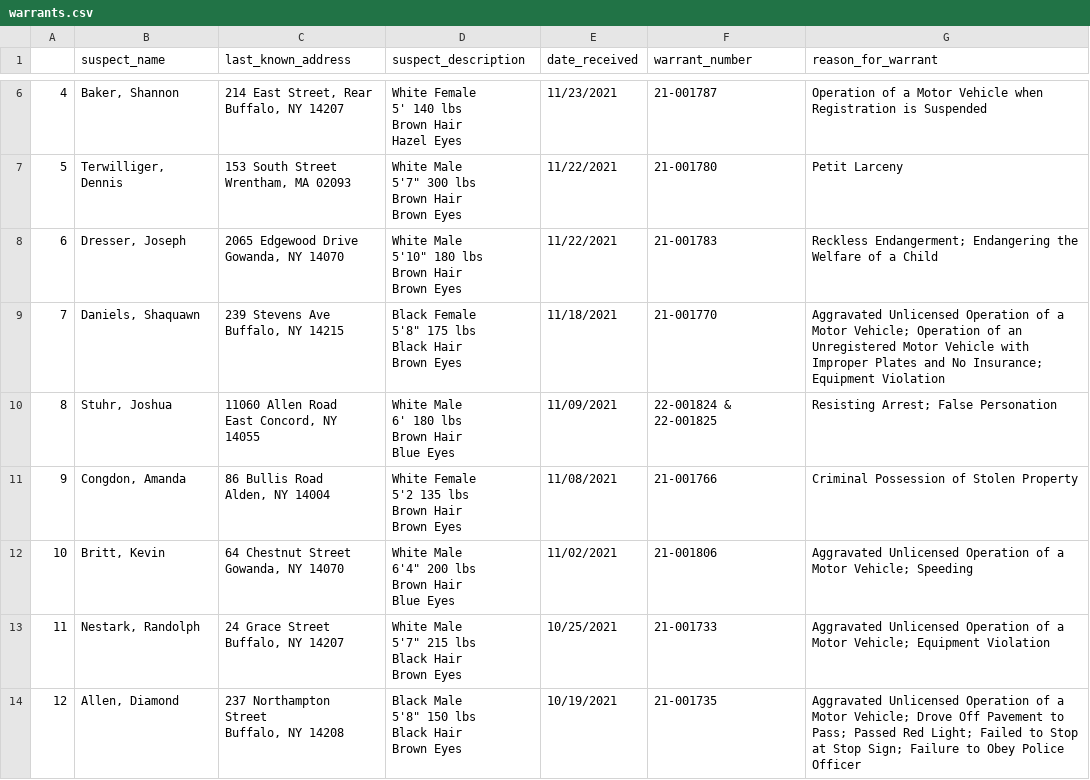
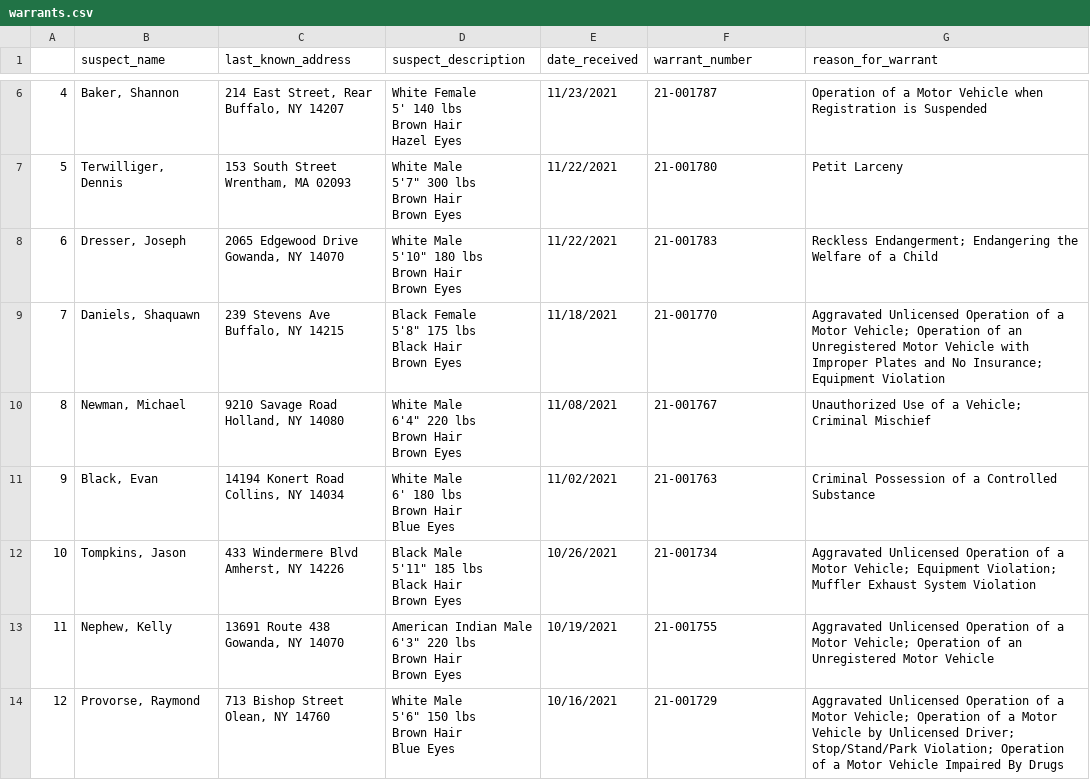
Before and after one commit to marypasciak/warrants-automatic-scraper, a CSV file: warrants.csv, drawn as a sheet; only a part is shown, gaps mark what is left out; the diff covers the shown part only.

```diff
--- a/warrants.csv
+++ b/warrants.csv
@@ -40,26 +40,26 @@ Black Hair
 Brown Eyes",11/18/2021,21-001770,Aggravated Unlicensed Operation of a Motor Vehicle; Operation of an Unregistered Motor Vehicle with Improper Plates and No Insurance; Equipment Violation
-8,"Stuhr, Joshua","11060 Allen Road
-East Concord, NY 14055","White Male
-6' 180 lbs
-Brown Hair
-Blue Eyes",11/09/2021,22-001824 & 22-001825,Resisting Arrest; False Personation
-9,"Congdon, Amanda","86 Bullis Road
-Alden, NY 14004","White Female
-5'2 135 lbs
-Brown Hair
-Brown Eyes",11/08/2021,21-001766,Criminal Possession of Stolen Property
-10,"Britt, Kevin","64 Chestnut Street
-Gowanda, NY 14070","White Male
-6'4"" 200 lbs
-Brown Hair
-Blue Eyes",11/02/2021,21-001806,Aggravated Unlicensed Operation of a Motor Vehicle; Speeding
-11,"Nestark, Randolph","24 Grace Street
-Buffalo, NY 14207","White Male
-5'7"" 215 lbs
-Black Hair
-Brown Eyes",10/25/2021,21-001733,Aggravated Unlicensed Operation of a Motor Vehicle; Equipment Violation
-12,"Allen, Diamond","237 Northampton Street
-Buffalo, NY 14208","Black Male
-5'8"" 150 lbs
-Black Hair
-Brown Eyes",10/19/2021,21-001735,Aggravated Unlicensed Operation of a Motor Vehicle; Drove Off Pavement to Pass; Passed Red Light; Failed to Stop at Stop Sign; Failure to Obey Police Officer
+8,"Newman, Michael","9210 Savage Road
+Holland, NY 14080","White Male
+6'4"" 220 lbs
+Brown Hair
+Brown Eyes",11/08/2021,21-001767,Unauthorized Use of a Vehicle; Criminal Mischief
+9,"Black, Evan","14194 Konert Road
+Collins, NY 14034","White Male
+6' 180 lbs
+Brown Hair
+Blue Eyes",11/02/2021,21-001763,Criminal Possession of a Controlled Substance
+10,"Tompkins, Jason","433 Windermere Blvd
+Amherst, NY 14226","Black Male
+5'11"" 185 lbs
+Black Hair
+Brown Eyes",10/26/2021,21-001734,Aggravated Unlicensed Operation of a Motor Vehicle; Equipment Violation; Muffler Exhaust System Violation
+11,"Nephew, Kelly","13691 Route 438
+Gowanda, NY 14070","American Indian Male
+6'3"" 220 lbs
+Brown Hair
+Brown Eyes",10/19/2021,21-001755,Aggravated Unlicensed Operation of a Motor Vehicle; Operation of an Unregistered Motor Vehicle
+12,"Provorse, Raymond","713 Bishop Street
+Olean, NY 14760","White Male
+5'6"" 150 lbs
+Brown Hair
+Blue Eyes",10/16/2021,21-001729,Aggravated Unlicensed Operation of a Motor Vehicle; Operation of a Motor Vehicle by Unlicensed Driver; Stop/Stand/Park Violation; Operation of a Motor Vehicle Impaired By Drugs
```
Also changed, not shown: 6 edited cells elsewhere in this file.
